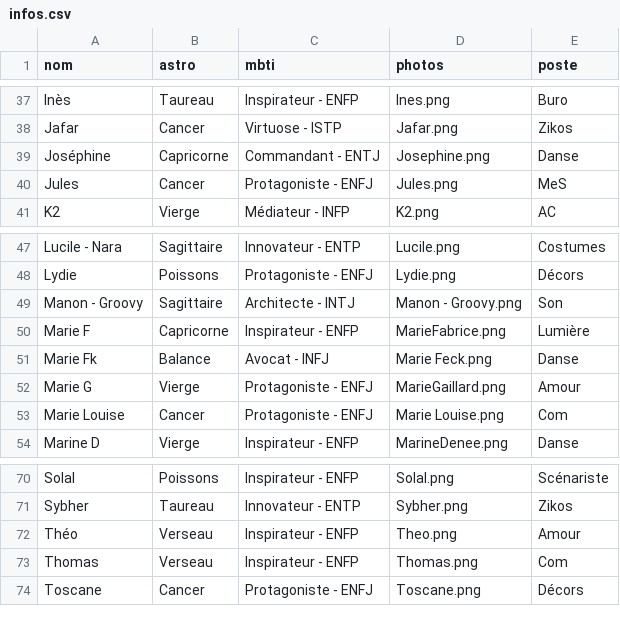
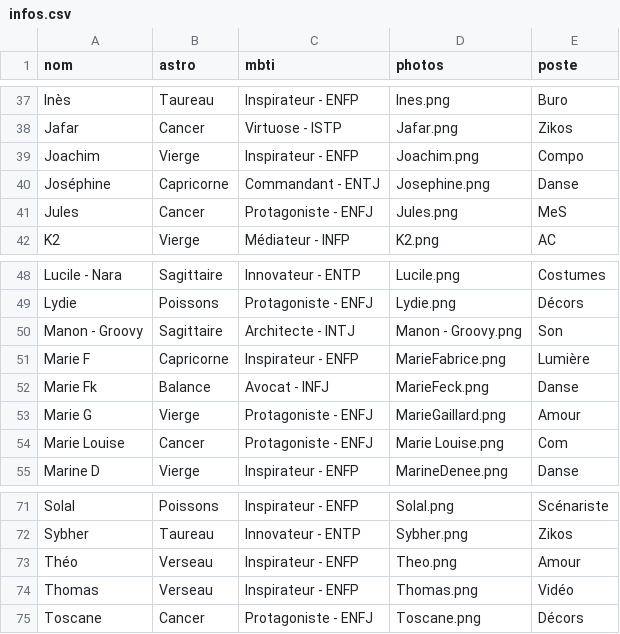
Before and after one commit to commuzlyon/commuz.fr, a CSV file: public/c/commurge/infos.csv, drawn as a sheet; only a part is shown, gaps mark what is left out.

Commit message:
Added Joachim

```diff
--- a/public/c/commurge/infos.csv
+++ b/public/c/commurge/infos.csv
@@ -38,2 +38,3 @@ Inès;Taureau;Inspirateur - ENFP;Ines.png;Buro
 Jafar;Cancer;Virtuose - ISTP;Jafar.png;Zikos
+Joachim;Vierge;Inspirateur - ENFP;Joachim.png;Compo
 Joséphine;Capricorne;Commandant - ENTJ;Josephine.png;Danse
@@ -50,3 +51,3 @@ Manon - Groovy;Sagittaire;Architecte - INTJ;Manon - Groovy.png;Son
 Marie F;Capricorne;Inspirateur - ENFP;MarieFabrice.png;Lumière
-Marie Fk;Balance;Avocat - INFJ;Marie Feck.png;Danse
+Marie Fk;Balance;Avocat - INFJ;MarieFeck.png;Danse
 Marie G;Vierge;Protagoniste - ENFJ;MarieGaillard.png;Amour
@@ -72,3 +73,3 @@ Sybher;Taureau;Innovateur - ENTP;Sybher.png;Zikos
 Théo;Verseau;Inspirateur - ENFP;Theo.png;Amour
-Thomas;Verseau;Inspirateur - ENFP;Thomas.png;Com
+Thomas;Verseau;Inspirateur - ENFP;Thomas.png;Vidéo
 Toscane;Cancer;Protagoniste - ENFJ;Toscane.png;Décors
```
Also changed, not shown: public/c/commurge/infos4DDB.csv, 2 other files.
